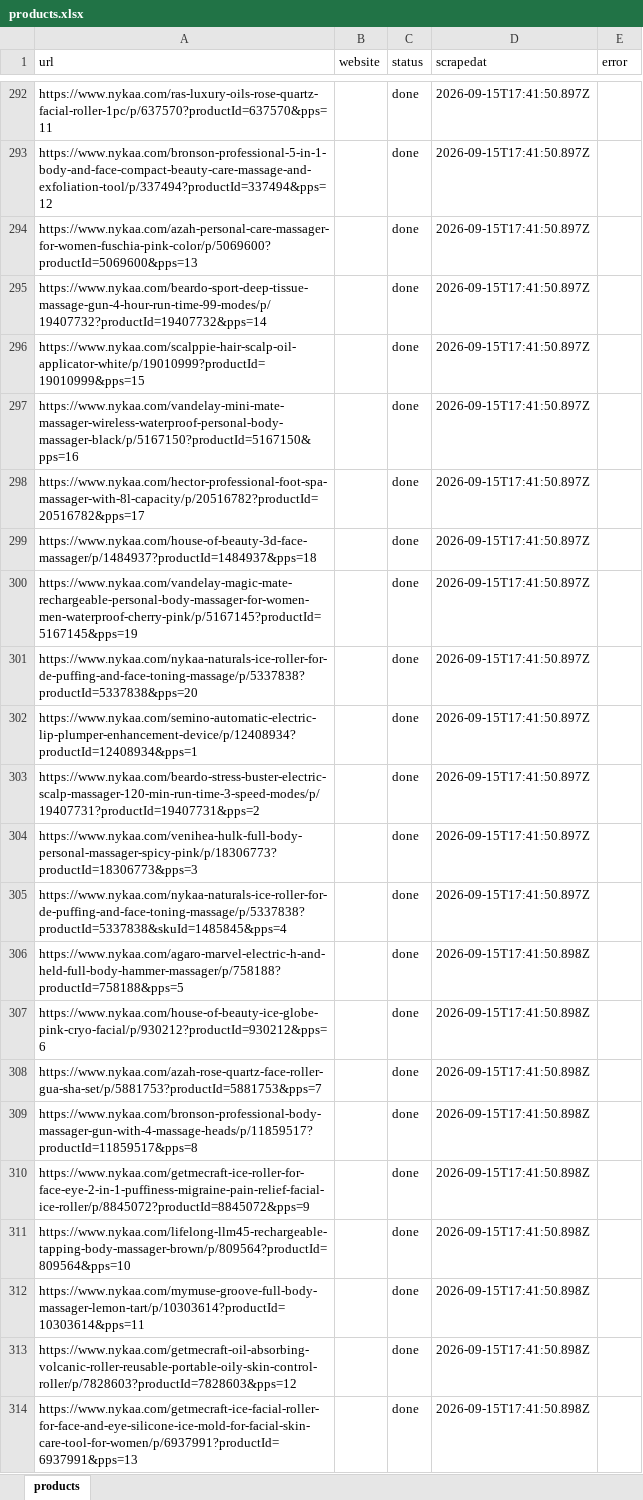
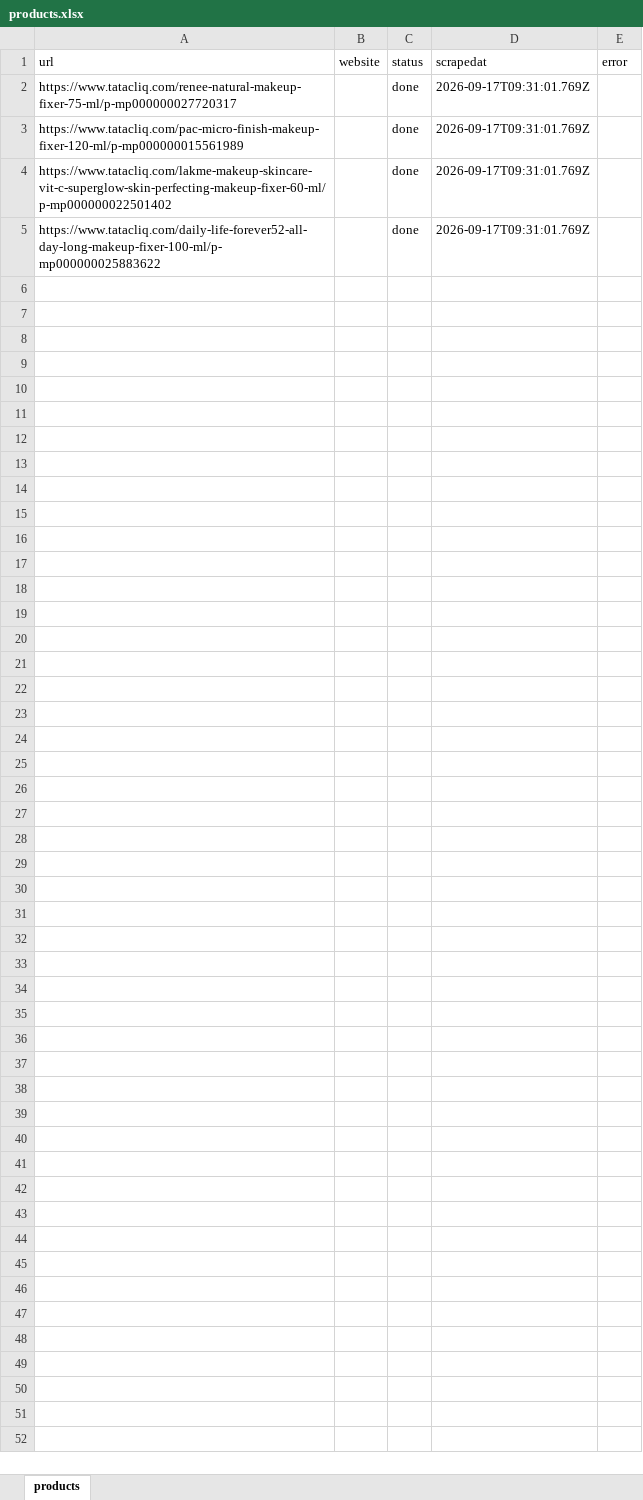
Before and after one commit to itSecurity01/webscrapi, an Excel workbook: input/products.xlsx, sheet products, drawn as a sheet; only a part is shown, gaps mark what is left out; values as stored, in another font and other column widths than the file's, no borders; removed rows and columns are numbered as before the commit, all else as after; the diff covers the shown part only; the diff names each change by its address in the sheet, - before the commit and + after, or states it on an @@ line.

```diff
--- a/input/products.xlsx (sheet products)
+++ b/input/products.xlsx (sheet products)
-A2 (url): https://www.nykaa.com/ras-luxury-oils-rose-quartz-facial-roller-1pc/p/637570?productId=637570&pps=11
+A2 (url): https://www.tatacliq.com/renee-natural-makeup-fixer-75-ml/p-mp000000027720317
-D2 (scrapedat): 2026-09-15T17:41:50.897Z
+D2 (scrapedat): 2026-09-17T09:31:01.769Z
-row 293: https://www.nykaa.com/bronson-professional-5-in-1-body-and-face-compact-beauty-care-massage-and-exfoliation-tool/p/337494?productId=337494&pps=12 |  | done | 2026-09-15T17:41:50.897Z
-row 294: https://www.nykaa.com/azah-personal-care-massager-for-women-fuschia-pink-color/p/5069600?productId=5069600&pps=13 |  | done | 2026-09-15T17:41:50.897Z
-row 295: https://www.nykaa.com/beardo-sport-deep-tissue-massage-gun-4-hour-run-time-99-modes/p/19407732?productId=19407732&pps=14 |  | done | 2026-09-15T17:41:50.897Z
-A3 (url): https://www.nykaa.com/scalppie-hair-scalp-oil-applicator-white/p/19010999?productId=19010999&pps=15
+A3 (url): https://www.tatacliq.com/pac-micro-finish-makeup-fixer-120-ml/p-mp000000015561989
-D3 (scrapedat): 2026-09-15T17:41:50.897Z
+D3 (scrapedat): 2026-09-17T09:31:01.769Z
-row 297: https://www.nykaa.com/vandelay-mini-mate-massager-wireless-waterproof-personal-body-massager-black/p/5167150?productId=5167150&pps=16 |  | done | 2026-09-15T17:41:50.897Z
-row 298: https://www.nykaa.com/hector-professional-foot-spa-massager-with-8l-capacity/p/20516782?productId=20516782&pps=17 |  | done | 2026-09-15T17:41:50.897Z
-row 299: https://www.nykaa.com/house-of-beauty-3d-face-massager/p/1484937?productId=1484937&pps=18 |  | done | 2026-09-15T17:41:50.897Z
-row 300: https://www.nykaa.com/vandelay-magic-mate-rechargeable-personal-body-massager-for-women-men-waterproof-cherry-pink/p/5167145?productId=5167145&pps=19 |  | done | 2026-09-15T17:41:50.897Z
-row 301: https://www.nykaa.com/nykaa-naturals-ice-roller-for-de-puffing-and-face-toning-massage/p/5337838?productId=5337838&pps=20 |  | done | 2026-09-15T17:41:50.897Z
-A4 (url): https://www.nykaa.com/semino-automatic-electric-lip-plumper-enhancement-device/p/12408934?productId=12408934&pps=1
+A4 (url): https://www.tatacliq.com/lakme-makeup-skincare-vit-c-superglow-skin-perfecting-makeup-fixer-60-ml/p-mp000000022501402
-D4 (scrapedat): 2026-09-15T17:41:50.897Z
+D4 (scrapedat): 2026-09-17T09:31:01.769Z
-row 303: https://www.nykaa.com/beardo-stress-buster-electric-scalp-massager-120-min-run-time-3-speed-modes/p/19407731?productId=19407731&pps=2 |  | done | 2026-09-15T17:41:50.897Z
-row 304: https://www.nykaa.com/venihea-hulk-full-body-personal-massager-spicy-pink/p/18306773?productId=18306773&pps=3 |  | done | 2026-09-15T17:41:50.897Z
-A5 (url): https://www.nykaa.com/nykaa-naturals-ice-roller-for-de-puffing-and-face-toning-massage/p/5337838?productId=5337838&skuId=1485845&pps=4
+A5 (url): https://www.tatacliq.com/daily-life-forever52-all-day-long-makeup-fixer-100-ml/p-mp000000025883622
-D5 (scrapedat): 2026-09-15T17:41:50.897Z
+D5 (scrapedat): 2026-09-17T09:31:01.769Z
-row 306: https://www.nykaa.com/agaro-marvel-electric-h-and-held-full-body-hammer-massager/p/758188?productId=758188&pps=5 |  | done | 2026-09-15T17:41:50.898Z
-row 307: https://www.nykaa.com/house-of-beauty-ice-globe-pink-cryo-facial/p/930212?productId=930212&pps=6 |  | done | 2026-09-15T17:41:50.898Z
-row 308: https://www.nykaa.com/azah-rose-quartz-face-roller-gua-sha-set/p/5881753?productId=5881753&pps=7 |  | done | 2026-09-15T17:41:50.898Z
-row 309: https://www.nykaa.com/bronson-professional-body-massager-gun-with-4-massage-heads/p/11859517?productId=11859517&pps=8 |  | done | 2026-09-15T17:41:50.898Z
-row 310: https://www.nykaa.com/getmecraft-ice-roller-for-face-eye-2-in-1-puffiness-migraine-pain-relief-facial-ice-roller/p/8845072?productId=8845072&pps=9 |  | done | 2026-09-15T17:41:50.898Z
-row 311: https://www.nykaa.com/lifelong-llm45-rechargeable-tapping-body-massager-brown/p/809564?productId=809564&pps=10 |  | done | 2026-09-15T17:41:50.898Z
-row 312: https://www.nykaa.com/mymuse-groove-full-body-massager-lemon-tart/p/10303614?productId=10303614&pps=11 |  | done | 2026-09-15T17:41:50.898Z
-row 313: https://www.nykaa.com/getmecraft-oil-absorbing-volcanic-roller-reusable-portable-oily-skin-control-roller/p/7828603?productId=7828603&pps=12 |  | done | 2026-09-15T17:41:50.898Z
-row 314: https://www.nykaa.com/getmecraft-ice-facial-roller-for-face-and-eye-silicone-ice-mold-for-facial-skin-care-tool-for-women/p/6937991?productId=6937991&pps=13 |  | done | 2026-09-15T17:41:50.898Z
```
Also changed, not shown: 290 removed rows elsewhere in this sheet, 6 other files.
